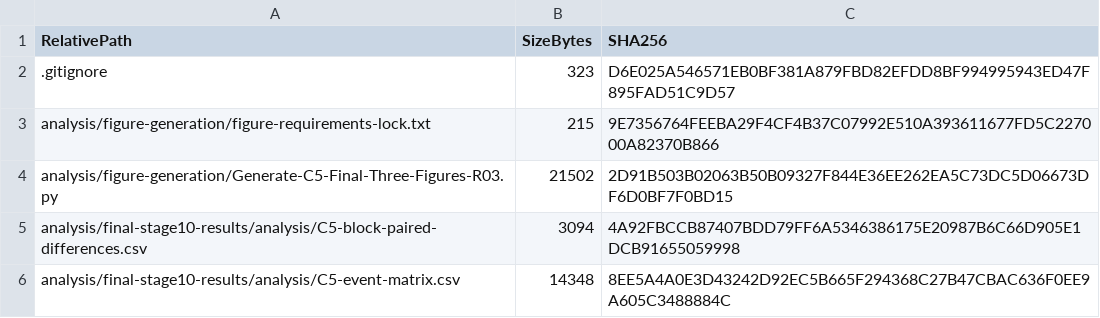
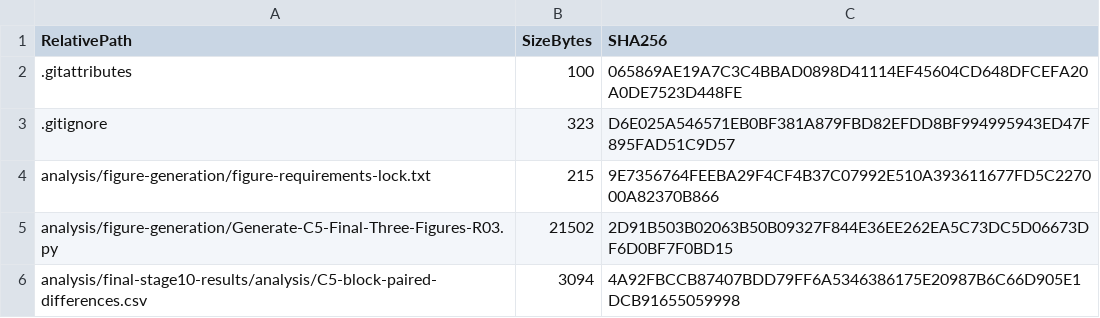
Before and after one commit to mdadnan-dev/slo-aware-kubernetes-recovery, a CSV file: REPOSITORY-SHA256.csv, drawn as a sheet; only a part is shown; the shorter side is filled out with more unchanged rows.

```diff
--- a/REPOSITORY-SHA256.csv
+++ b/REPOSITORY-SHA256.csv
@@ -1,2 +1,3 @@
 "RelativePath","SizeBytes","SHA256"
+".gitattributes","100","065869AE19A7C3C4BBAD0898D41114EF45604CD648DFCEFA20A0DE7523D448FE"
 ".gitignore","323","D6E025A546571EB0BF381A879FBD82EFDD8BF994995943ED47F895FAD51C9D57"
```
Also changed, not shown: 1 other file.
